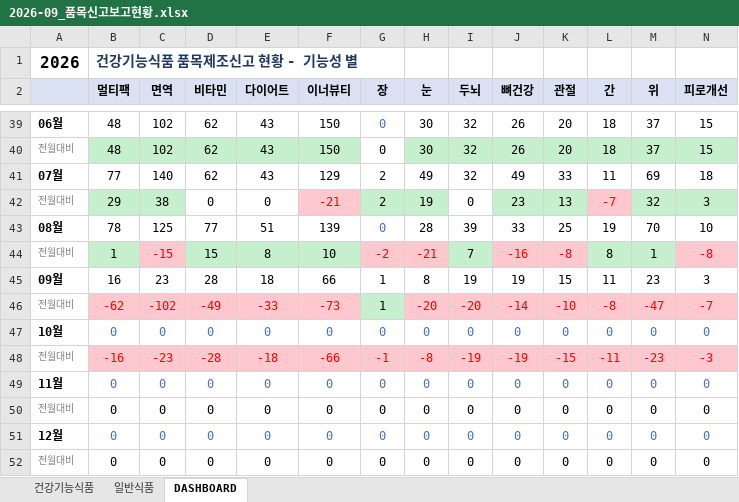
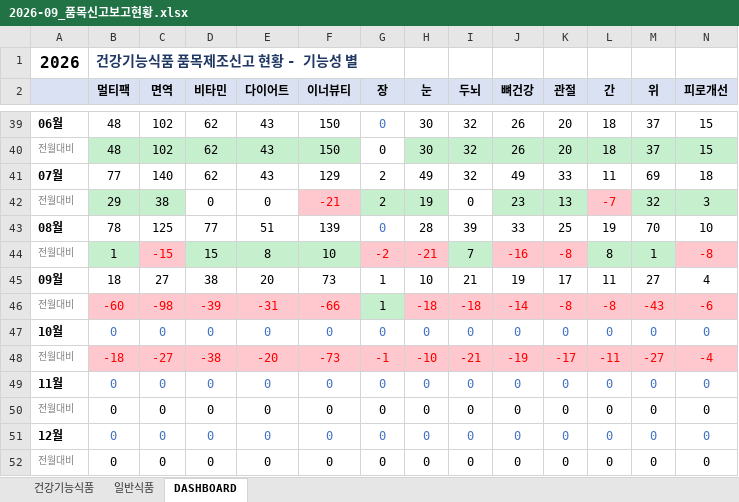
Before and after one commit to primexx98-sudo/food-product-status, an Excel workbook: output/2026-09_품목신고보고현황.xlsx, sheet DASHBOARD, drawn as a sheet; only a part is shown, gaps mark what is left out; values as stored, in another font and other column widths than the file's, no borders; removed rows and columns are numbered as before the commit, all else as after; rows hold the shown columns only; the diff covers the shown part only; the diff names each change by its address in the sheet, - before the commit and + after, or states it on an @@ line.

```diff
--- a/output/2026-09_품목신고보고현황.xlsx (sheet DASHBOARD)
+++ b/output/2026-09_품목신고보고현황.xlsx (sheet DASHBOARD)
-row 45: 09월 | 16 | 23 | 28 | 18 | 66 | 1 | 8 | 19 | 19 | 15 | 11 | 23 | 3
-row 46: 전월대비 | -62 | -102 | -49 | -33 | -73 | 1 | -20 | -20 | -14 | -10 | -8 | -47 | -7
+row 45: 09월 | 18 | 27 | 38 | 20 | 73 | 1 | 10 | 21 | 19 | 17 | 11 | 27 | 4
+row 46: 전월대비 | -60 | -98 | -39 | -31 | -66 | 1 | -18 | -18 | -14 | -8 | -8 | -43 | -6
-row 48: 전월대비 | -16 | -23 | -28 | -18 | -66 | -1 | -8 | -19 | -19 | -15 | -11 | -23 | -3
+row 48: 전월대비 | -18 | -27 | -38 | -20 | -73 | -1 | -10 | -21 | -19 | -17 | -11 | -27 | -4
```
Also changed, not shown: 45 edited cells elsewhere in this sheet, sheet 일반식품, sheet 건강기능식품.
